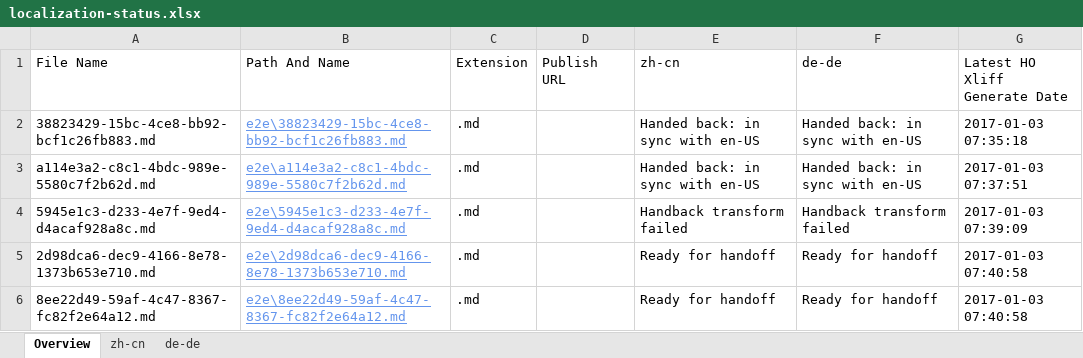
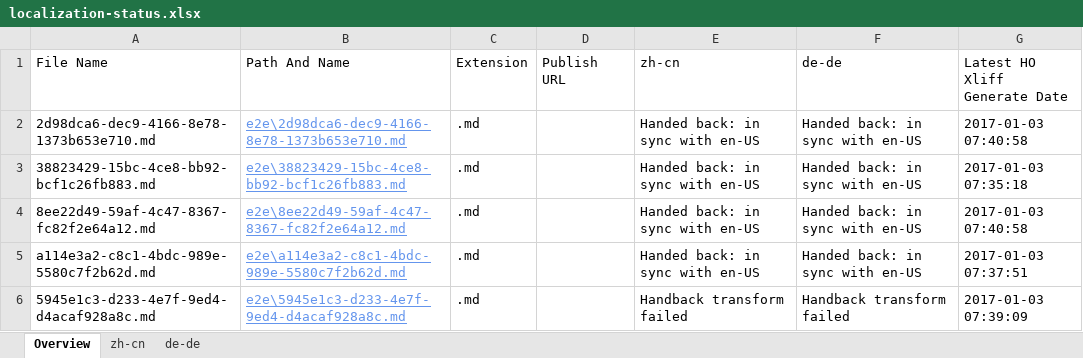
Before and after one commit to OpenLocalizationTestOrg/ol-test1-handback, an Excel workbook: ol-handback/OpenLocalizationTestOrg/ol-test1/ci/localization-status.xlsx, sheet Overview, drawn as a sheet; values as stored, in another font and other column widths than the file's, no borders; table styles not drawn; removed rows and columns are numbered as before the commit, all else as after; the diff names each change by its address in the sheet, - before the commit and + after, or states it on an @@ line.

```diff
--- a/ol-handback/OpenLocalizationTestOrg/ol-test1/ci/localization-status.xlsx (sheet Overview)
+++ b/ol-handback/OpenLocalizationTestOrg/ol-test1/ci/localization-status.xlsx (sheet Overview)
+row 2: 2d98dca6-dec9-4166-8e78-1373b653e710.md | e2e\2d98dca6-dec9-4166-8e78-1373b653e710.md | .md |  | Handed back: in sync with en-US | Handed back: in sync with en-US | 2017-01-03 07:40:58
+row 4: 8ee22d49-59af-4c47-8367-fc82f2e64a12.md | e2e\8ee22d49-59af-4c47-8367-fc82f2e64a12.md | .md |  | Handed back: in sync with en-US | Handed back: in sync with en-US | 2017-01-03 07:40:58
-row 5: 2d98dca6-dec9-4166-8e78-1373b653e710.md | e2e\2d98dca6-dec9-4166-8e78-1373b653e710.md | .md |  | Ready for handoff | Ready for handoff | 2017-01-03 07:40:58
-row 6: 8ee22d49-59af-4c47-8367-fc82f2e64a12.md | e2e\8ee22d49-59af-4c47-8367-fc82f2e64a12.md | .md |  | Ready for handoff | Ready for handoff | 2017-01-03 07:40:58
```
Also changed, not shown: sheet zh-cn, sheet de-de, 1 other file.
